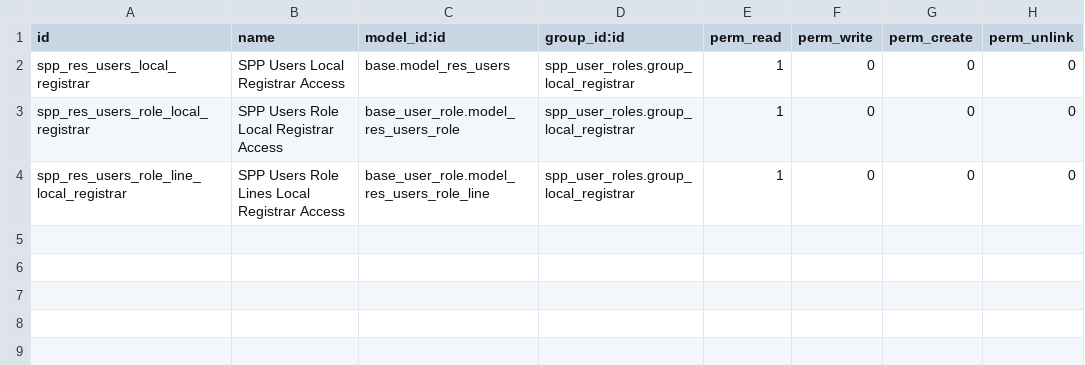
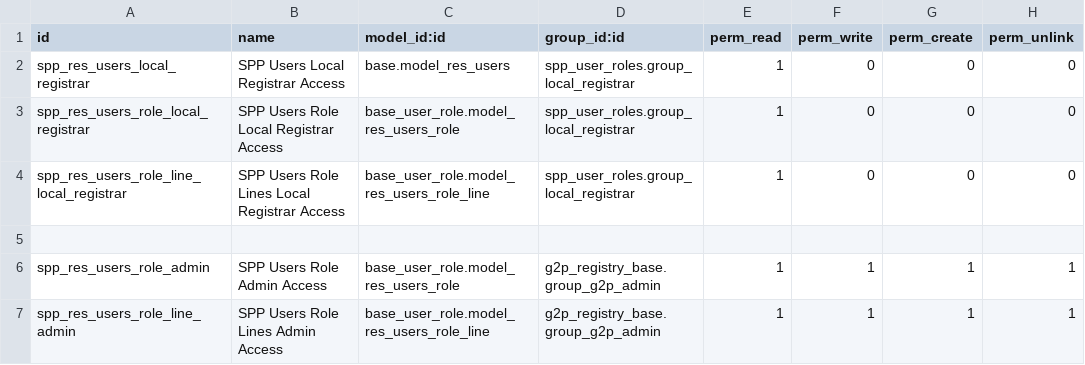
Before and after one commit to OpenSPP/openspp-modules, a CSV file: spp_user_roles/security/ir.model.access.csv, drawn as a sheet.

Commit message:
[IMP] access rights and actions groups

```diff
--- a/spp_user_roles/security/ir.model.access.csv
+++ b/spp_user_roles/security/ir.model.access.csv
@@ -4 +4,4 @@ spp_res_users_role_local_registrar,SPP Users Role Local Registrar Access,base_us
 spp_res_users_role_line_local_registrar,SPP Users Role Lines Local Registrar Access,base_user_role.model_res_users_role_line,spp_user_roles.group_local_registrar,1,0,0,0
+
+spp_res_users_role_admin,SPP Users Role Admin Access,base_user_role.model_res_users_role,g2p_registry_base.group_g2p_admin,1,1,1,1
+spp_res_users_role_line_admin,SPP Users Role Lines Admin Access,base_user_role.model_res_users_role_line,g2p_registry_base.group_g2p_admin,1,1,1,1
```
Also changed, not shown: 1 other file.
